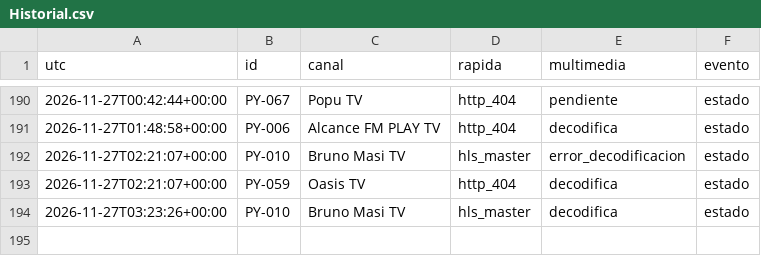
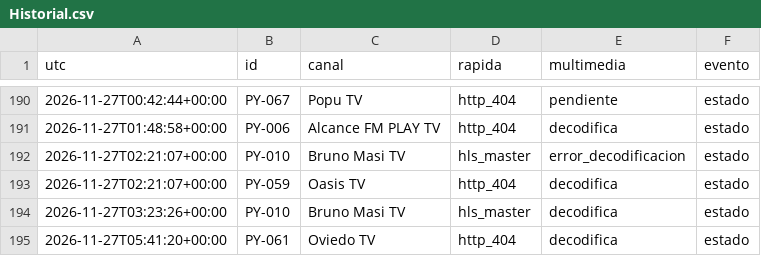
Before and after one commit to arevalosfermin560-pixel/Mi-IPTV, a CSV file: Historial.csv, drawn as a sheet; only a part is shown, gaps mark what is left out; the diff names each change by its address in the sheet, - before the commit and + after, or states it on an @@ line.

```diff
--- a/Historial.csv
+++ b/Historial.csv
+row 195: 2026-11-27T05:41:20+00:00 | PY-061 | Oviedo TV | http_404 | decodifica | estado
```
Also changed, not shown: Estado.csv, 1 other file.
